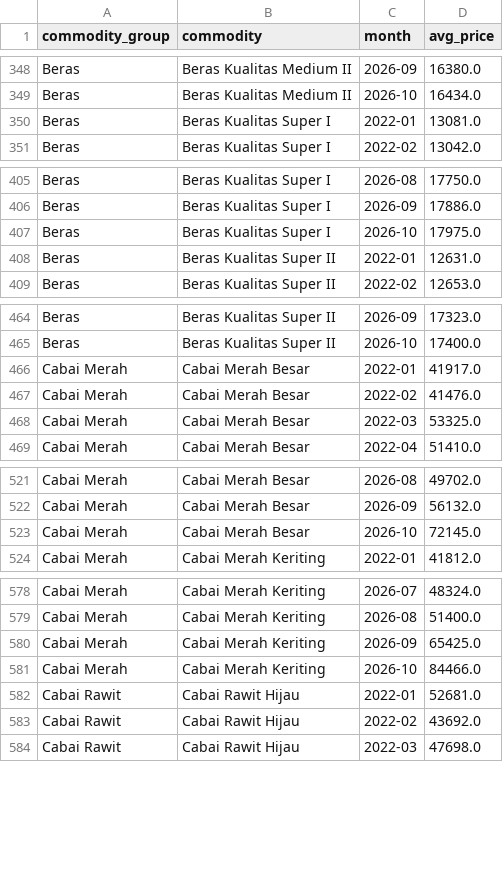
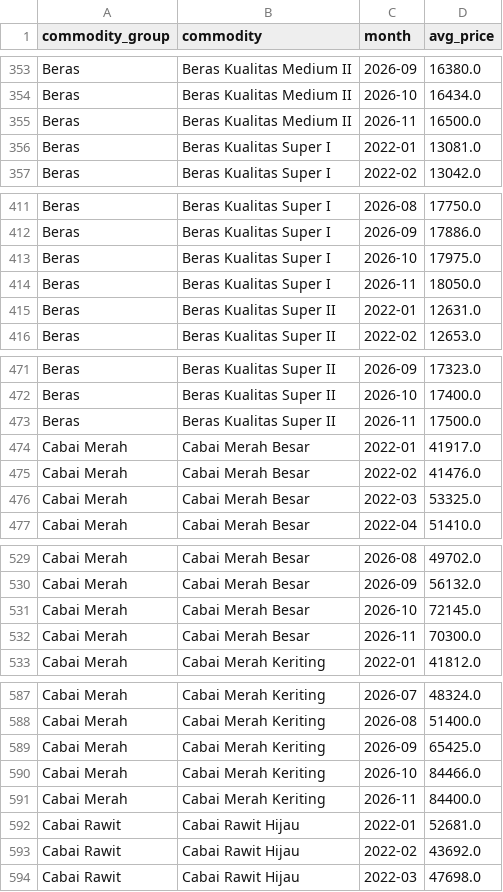
Before and after one commit to pedacitodecielo-lab/indonesia-food-price-monitor, a CSV file: public/monthly_national.csv, drawn as a sheet; only a part is shown, gaps mark what is left out; the diff covers the shown part only.

```diff
--- a/public/monthly_national.csv
+++ b/public/monthly_national.csv
@@ -349,2 +354,3 @@ Beras,Beras Kualitas Medium II,2026-09,16380.0
 Beras,Beras Kualitas Medium II,2026-10,16434.0
+Beras,Beras Kualitas Medium II,2026-11,16500.0
 Beras,Beras Kualitas Super I,2022-01,13081.0
@@ -407,2 +413,3 @@ Beras,Beras Kualitas Super I,2026-09,17886.0
 Beras,Beras Kualitas Super I,2026-10,17975.0
+Beras,Beras Kualitas Super I,2026-11,18050.0
 Beras,Beras Kualitas Super II,2022-01,12631.0
@@ -465,2 +472,3 @@ Beras,Beras Kualitas Super II,2026-09,17323.0
 Beras,Beras Kualitas Super II,2026-10,17400.0
+Beras,Beras Kualitas Super II,2026-11,17500.0
 Cabai Merah,Cabai Merah Besar,2022-01,41917.0
@@ -523,2 +531,3 @@ Cabai Merah,Cabai Merah Besar,2026-09,56132.0
 Cabai Merah,Cabai Merah Besar,2026-10,72145.0
+Cabai Merah,Cabai Merah Besar,2026-11,70300.0
 Cabai Merah,Cabai Merah Keriting,2022-01,41812.0
@@ -581,2 +590,3 @@ Cabai Merah,Cabai Merah Keriting,2026-09,65425.0
 Cabai Merah,Cabai Merah Keriting,2026-10,84466.0
+Cabai Merah,Cabai Merah Keriting,2026-11,84400.0
 Cabai Rawit,Cabai Rawit Hijau,2022-01,52681.0
```
Also changed, not shown: 16 added rows elsewhere in this file, public/dq_checks.csv, public/kpi_disparity.csv, 1 other file.
